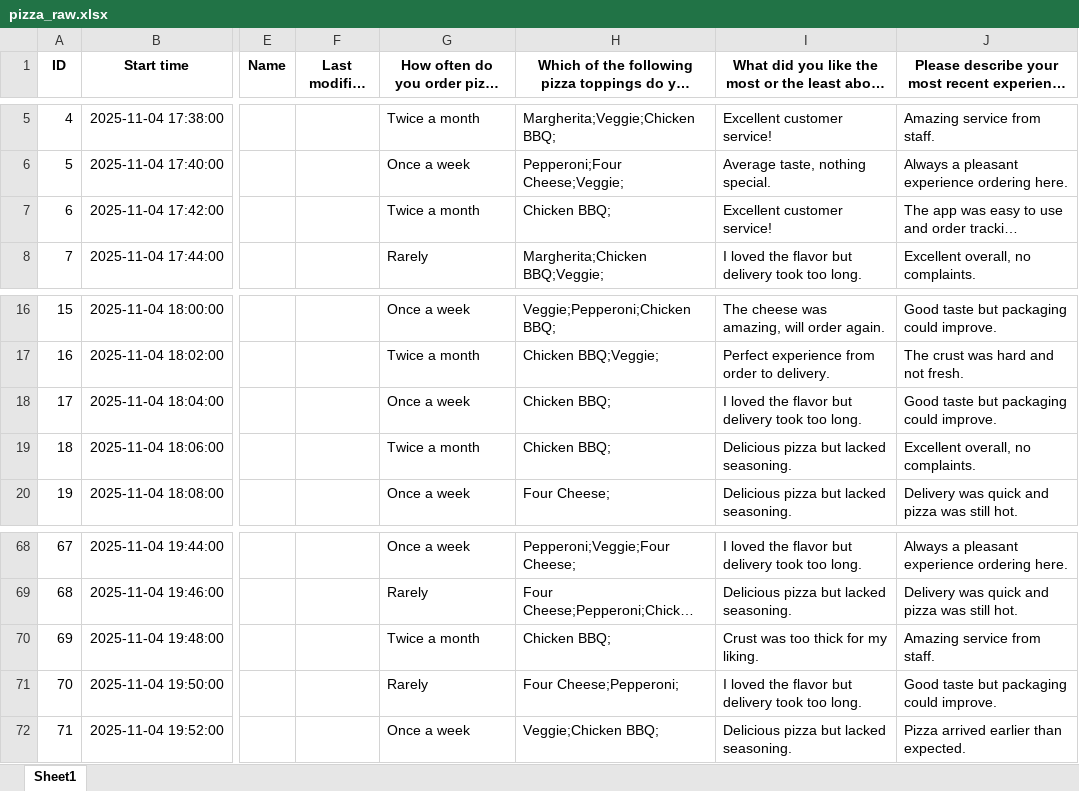
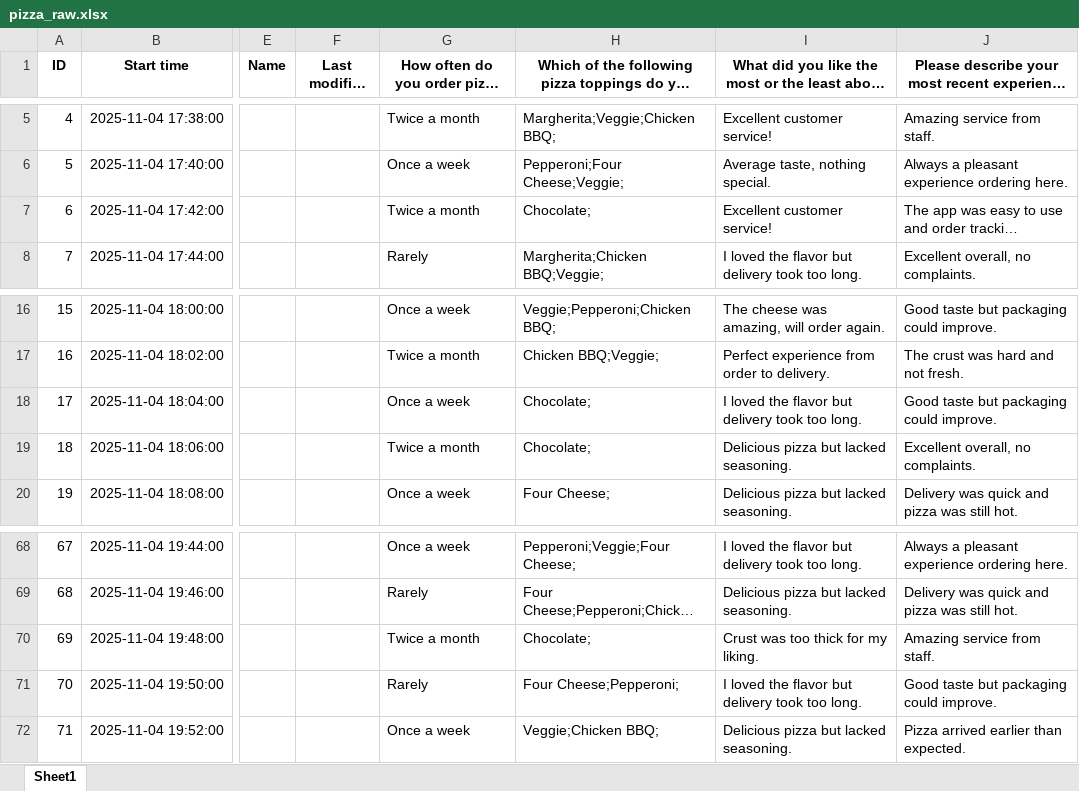
Before and after one commit to udesc-cct-deps/example-etl-pme, an Excel workbook: assets/pizza_raw.xlsx, sheet Sheet1, drawn as a sheet; only a part is shown, gaps mark what is left out; long unchanged cells end in …; values as stored, in another font and other column widths than the file's, no borders; the diff names each change by its address in the sheet, - before the commit and + after, or states it on an @@ line.

Commit message:
fix: Changing the data to fill more flavours of pizza, added chocolate

```diff
--- a/assets/pizza_raw.xlsx (sheet Sheet1)
+++ b/assets/pizza_raw.xlsx (sheet Sheet1)
-H7: Chicken BBQ;
+H7: Chocolate;
-H18:H19: Chicken BBQ;
+H18:H19: Chocolate;
-H70: Chicken BBQ;
+H70: Chocolate;
```
